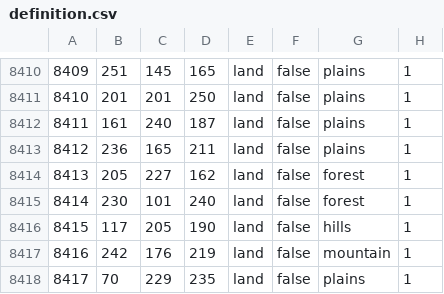
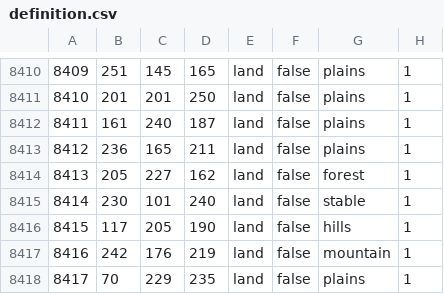
Before and after one commit to Balefire-Blues-Team/eaw_foe, a CSV file: map/definition.csv, drawn as a sheet; only a part is shown, gaps mark what is left out.

```diff
--- a/map/definition.csv
+++ b/map/definition.csv
@@ -8414,3 +8414,3 @@
 8413;205;227;162;land;false;forest;1
-8414;230;101;240;land;false;forest;1
+8414;230;101;240;land;false;stable;1
 8415;117;205;190;land;false;hills;1
```
Also changed, not shown: 8 other files.
